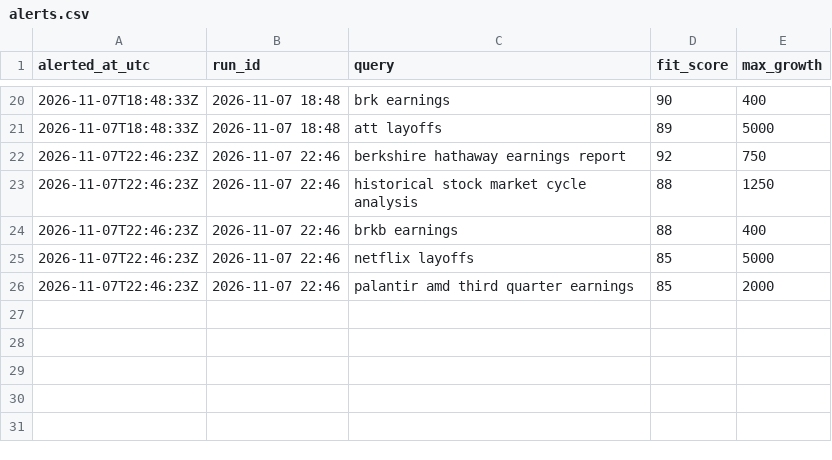
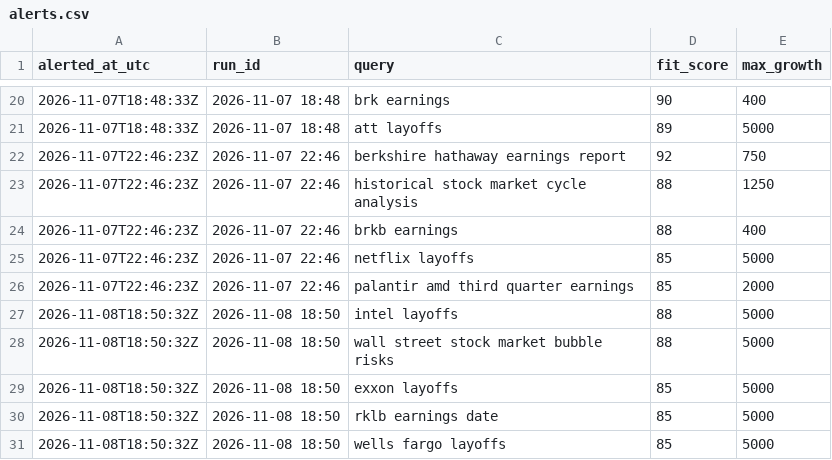
Before and after one commit to JosePenaS/inflow_tracker, a CSV file: data/alerts.csv, drawn as a sheet; only a part is shown, gaps mark what is left out; the diff names each change by its address in the sheet, - before the commit and + after, or states it on an @@ line.

```diff
--- a/data/alerts.csv
+++ b/data/alerts.csv
+row 27: 2026-11-08T18:50:32Z | 2026-11-08 18:50 | intel layoffs | 88 | 5000
+row 28: 2026-11-08T18:50:32Z | 2026-11-08 18:50 | wall street stock market bubble risks | 88 | 5000
+row 29: 2026-11-08T18:50:32Z | 2026-11-08 18:50 | exxon layoffs | 85 | 5000
+row 30: 2026-11-08T18:50:32Z | 2026-11-08 18:50 | rklb earnings date | 85 | 5000
+row 31: 2026-11-08T18:50:32Z | 2026-11-08 18:50 | wells fargo layoffs | 85 | 5000
```
Also changed, not shown: data/run_log.csv, 2 other files.
